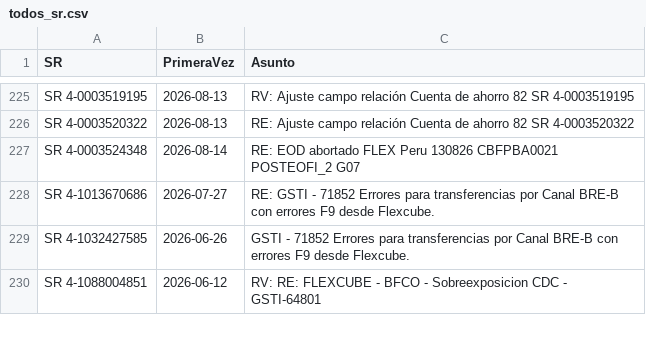
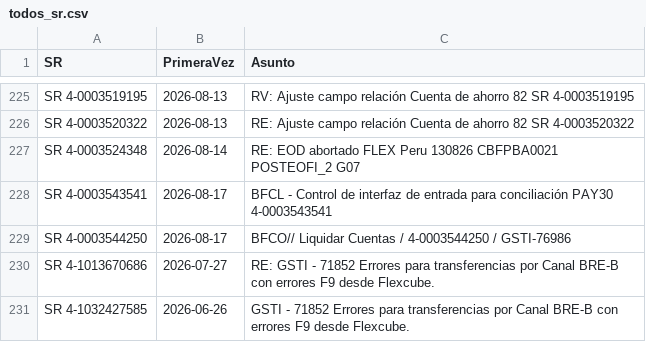
Before and after one commit to dpv20/SR-counter, a CSV file: todos_sr.csv, drawn as a sheet; only a part is shown, gaps mark what is left out; the shorter side is filled out with more unchanged rows; the diff names each change by its address in the sheet, - before the commit and + after, or states it on an @@ line.

```diff
--- a/todos_sr.csv
+++ b/todos_sr.csv
+row 228: SR 4-0003543541 | 2026-08-17 | BFCL - Control de interfaz de entrada para conciliación PAY30 4-0003543541
+row 229: SR 4-0003544250 | 2026-08-17 | BFCO// Liquidar Cuentas / 4-0003544250 / GSTI-76986
```
Also changed, not shown: resultados_sr_outlook.csv, 2 other files.
